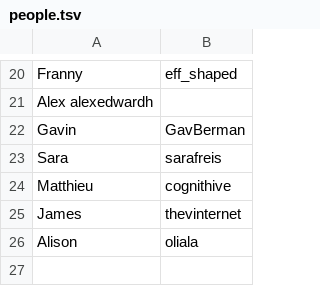
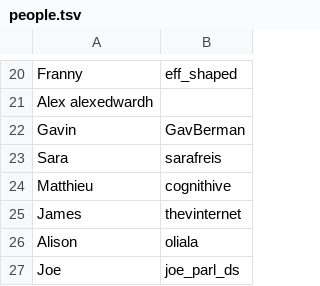
Before and after one commit to ukparliament/weeknotes.data-search, a TSV file: people.tsv, drawn as a sheet; only a part is shown, gaps mark what is left out; the diff names each change by its address in the sheet, - before the commit and + after, or states it on an @@ line.

Commit message:
added joe

```diff
--- a/people.tsv
+++ b/people.tsv
+row 27: Joe | joe_parl_ds
```
